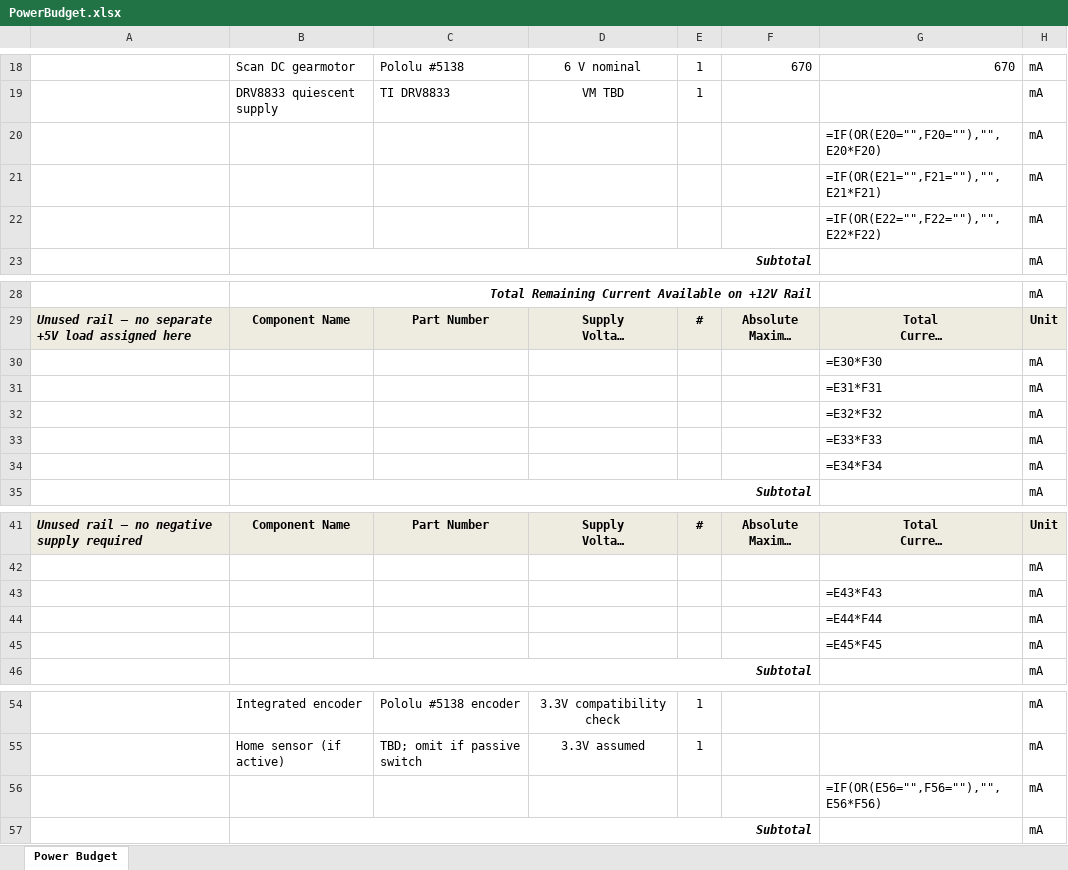
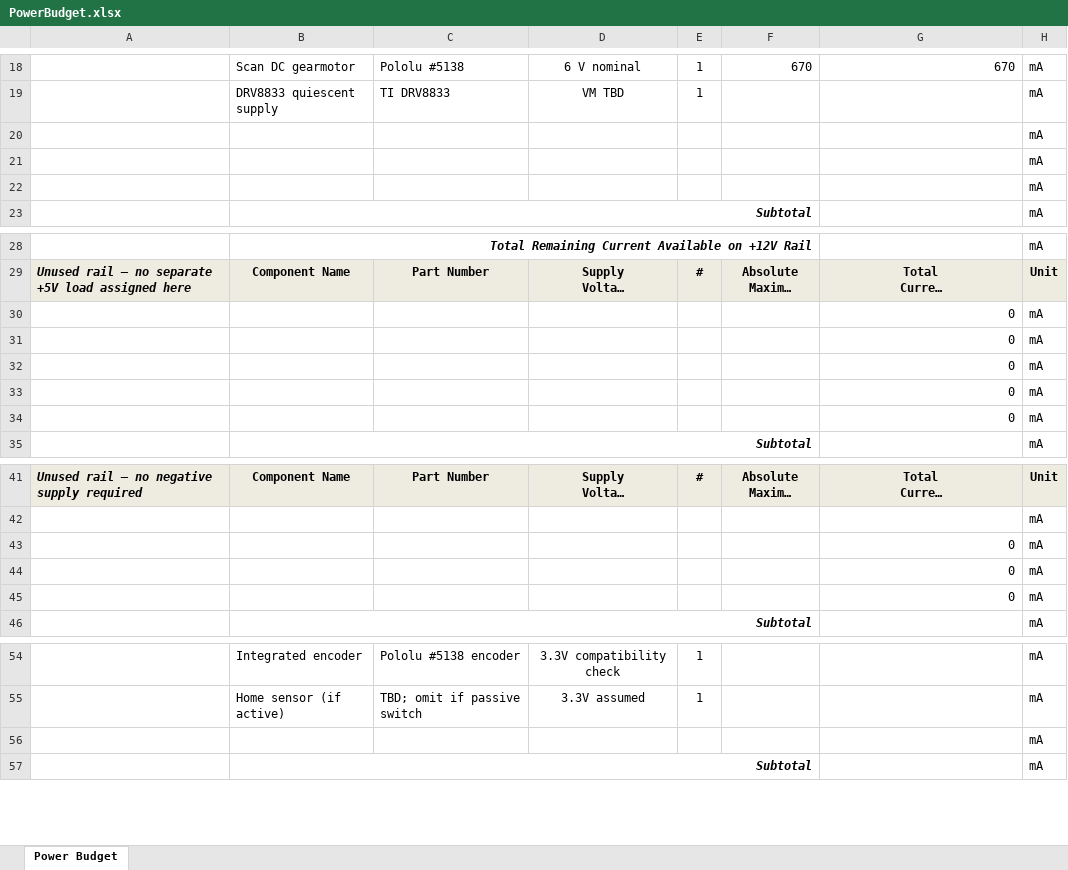
Before and after one commit to WilliamLayja/wlayja_RAS304_F26, an Excel workbook: docs/05-Power-Budget/PowerBudget.xlsx, sheet Power Budget, drawn as a sheet; only a part is shown, gaps mark what is left out; long unchanged cells end in …; values as stored, in another font and other column widths than the file's, no borders; formulas without a stored value are shown as written; charts and pictures and conditional formats not drawn; the diff names each change by its address in the sheet, - before the commit and + after, or states it on an @@ line.

```diff
--- a/docs/05-Power-Budget/PowerBudget.xlsx (sheet Power Budget)
+++ b/docs/05-Power-Budget/PowerBudget.xlsx (sheet Power Budget)
-G20: =IF(OR(E20="",F20=""),"",E20*F20)
+G20: (empty)
-G21: =IF(OR(E21="",F21=""),"",E21*F21)
+G21: (empty)
-G22: =IF(OR(E22="",F22=""),"",E22*F22)
+G22: (empty)
-G30: =E30*F30
+G30: 0
-G31: =E31*F31
+G31: 0
-G32: =E32*F32
+G32: 0
-G33: =E33*F33
+G33: 0
-G34: =E34*F34
+G34: 0
-G43: =E43*F43
+G43: 0
-G44: =E44*F44
+G44: 0
-G45: =E45*F45
+G45: 0
-G56: =IF(OR(E56="",F56=""),"",E56*F56)
+G56: (empty)
```
Also changed, not shown: charts or pictures, 7 other files.
